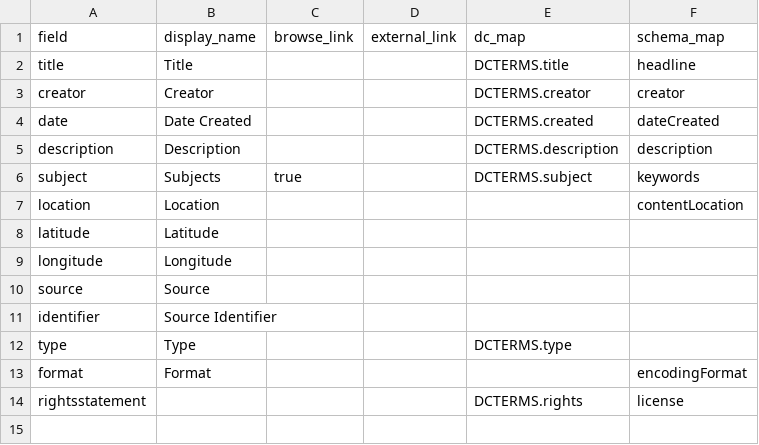
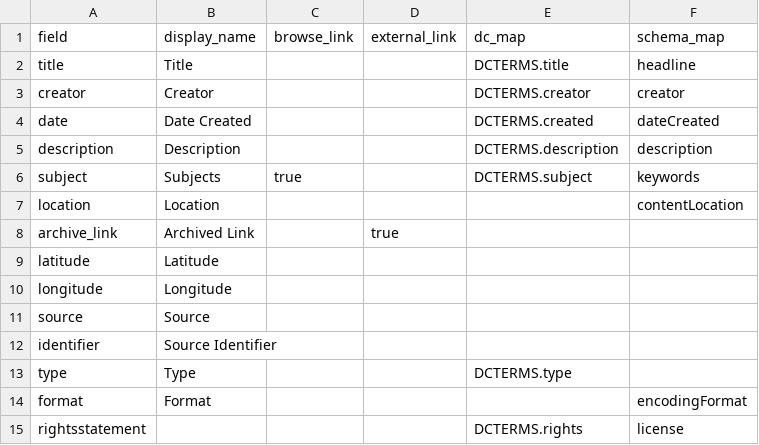
Before and after one commit to thecdil/wolf-reintroduction, a CSV file: _data/config-metadata.csv, drawn as a sheet.

Commit message:
Add archive link to item page display

```diff
--- a/_data/config-metadata.csv
+++ b/_data/config-metadata.csv
@@ -7,2 +7,3 @@ subject,Subjects,true,,DCTERMS.subject,keywords
 location,Location,,,,contentLocation
+archive_link,Archived Link,,true,
 latitude,Latitude,,,,
```
